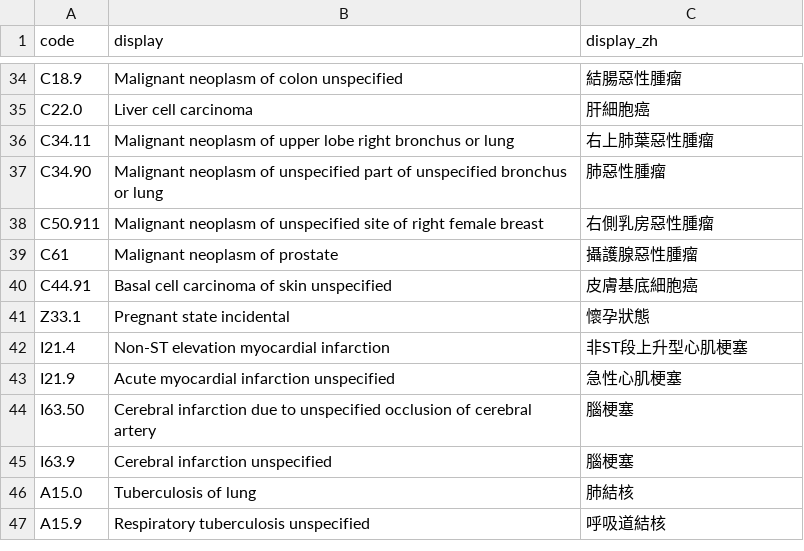
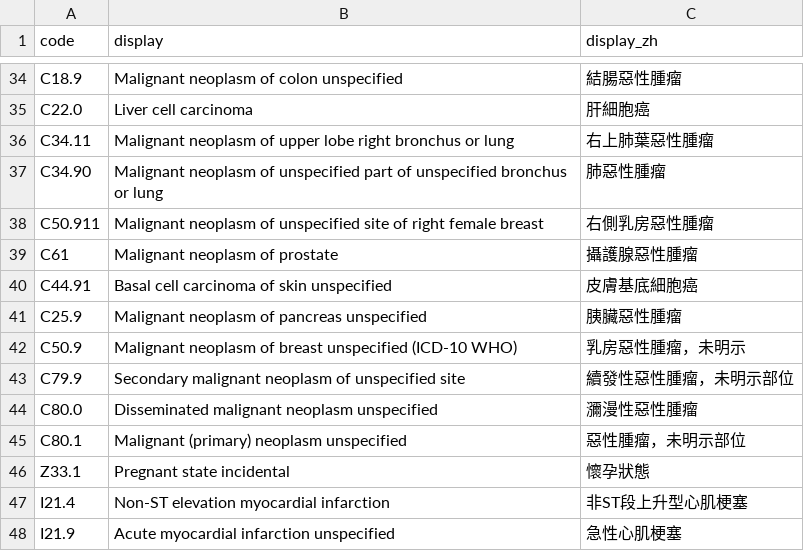
Before and after one commit to zandis/Auto-GPT, a CSV file: trialbox/services/criteria_compiler/terminology/src/icd10cm_tw.csv, drawn as a sheet; only a part is shown, gaps mark what is left out; the shorter side is filled out with more unchanged rows; the diff names each change by its address in the sheet, - before the commit and + after, or states it on an @@ line.

```diff
--- a/trialbox/services/criteria_compiler/terminology/src/icd10cm_tw.csv
+++ b/trialbox/services/criteria_compiler/terminology/src/icd10cm_tw.csv
+row 41: C25.9 | Malignant neoplasm of pancreas unspecified | 胰臟惡性腫瘤
+row 42: C50.9 | Malignant neoplasm of breast unspecified (ICD-10 WHO) | 乳房惡性腫瘤，未明示
+row 43: C79.9 | Secondary malignant neoplasm of unspecified site | 續發性惡性腫瘤，未明示部位
+row 44: C80.0 | Disseminated malignant neoplasm unspecified | 瀰漫性惡性腫瘤
+row 45: C80.1 | Malignant (primary) neoplasm unspecified | 惡性腫瘤，未明示部位
```
Also changed, not shown: 9 other files.
